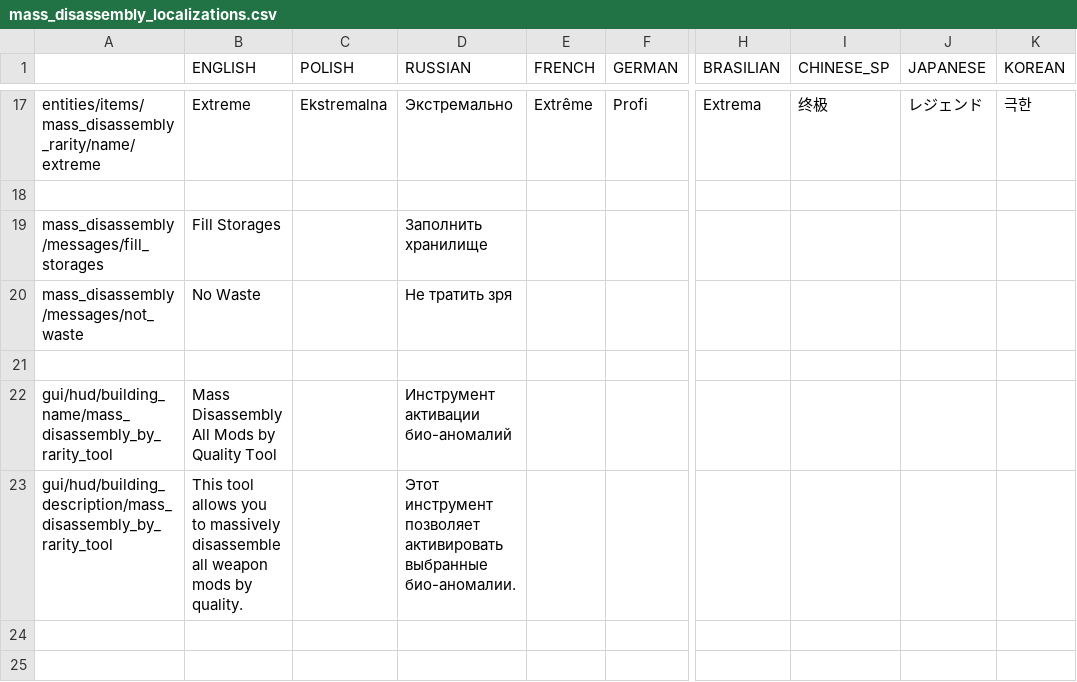
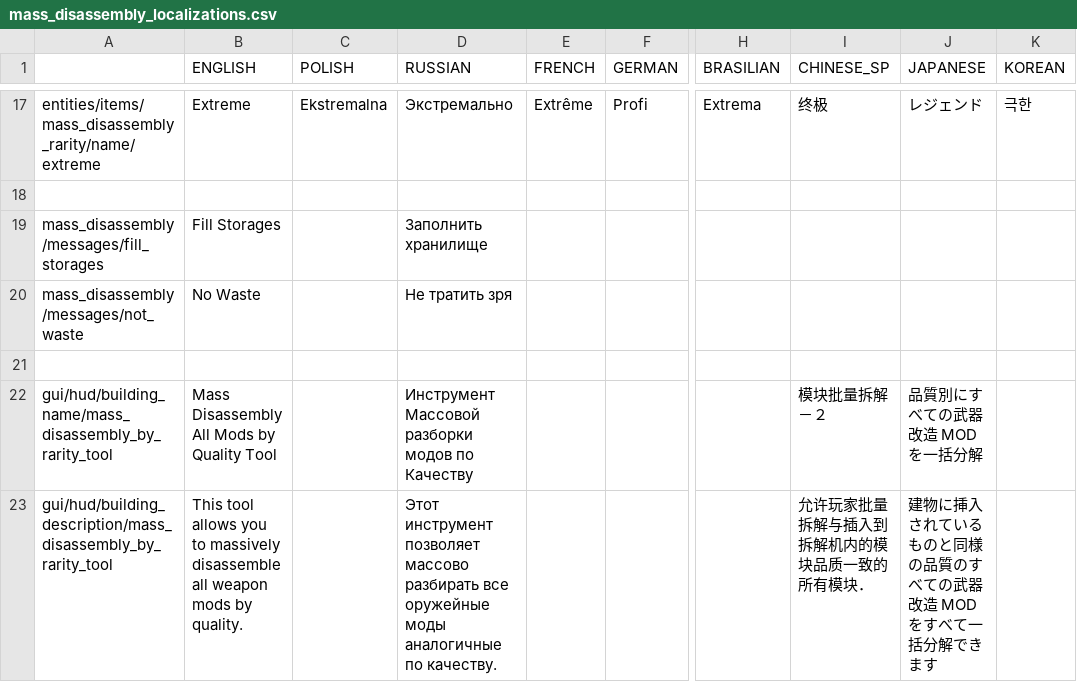
Before and after one commit to PonomarevDmitry/RiftbreakersMods, a CSV file: MassDisassemblyWeaponMods/gui/mass_disassembly_localizations.csv, drawn as a sheet; only a part is shown, gaps mark what is left out; the diff names each change by its address in the sheet, - before the commit and + after, or states it on an @@ line.

Commit message:
MassDisassemblyWeaponMods. Changing localization.

```diff
--- a/MassDisassemblyWeaponMods/gui/mass_disassembly_localizations.csv
+++ b/MassDisassemblyWeaponMods/gui/mass_disassembly_localizations.csv
-D22 (RUSSIAN): Инструмент активации био-аномалий
+D22 (RUSSIAN): Инструмент Массовой разборки модов по Качеству
-I22 (CHINESE_SP): (empty)
+I22 (CHINESE_SP): 模块批量拆解－２
-J22 (JAPANESE): (empty)
+J22 (JAPANESE): 品質別にすべての武器改造 MOD を一括分解
-D23 (RUSSIAN): …инструмент позволяет активировать выбранные био-аномалии.
+D23 (RUSSIAN): …инструмент позволяет массово разбирать все оружейные моды аналогичные по качеству.
-I23 (CHINESE_SP): (empty)
+I23 (CHINESE_SP): 允许玩家批量拆解与插入到拆解机内的模块品质一致的所有模块．
-J23 (JAPANESE): (empty)
+J23 (JAPANESE): 建物に挿入されているものと同様の品質のすべての武器改造 MOD をすべて一括分解できます
```
